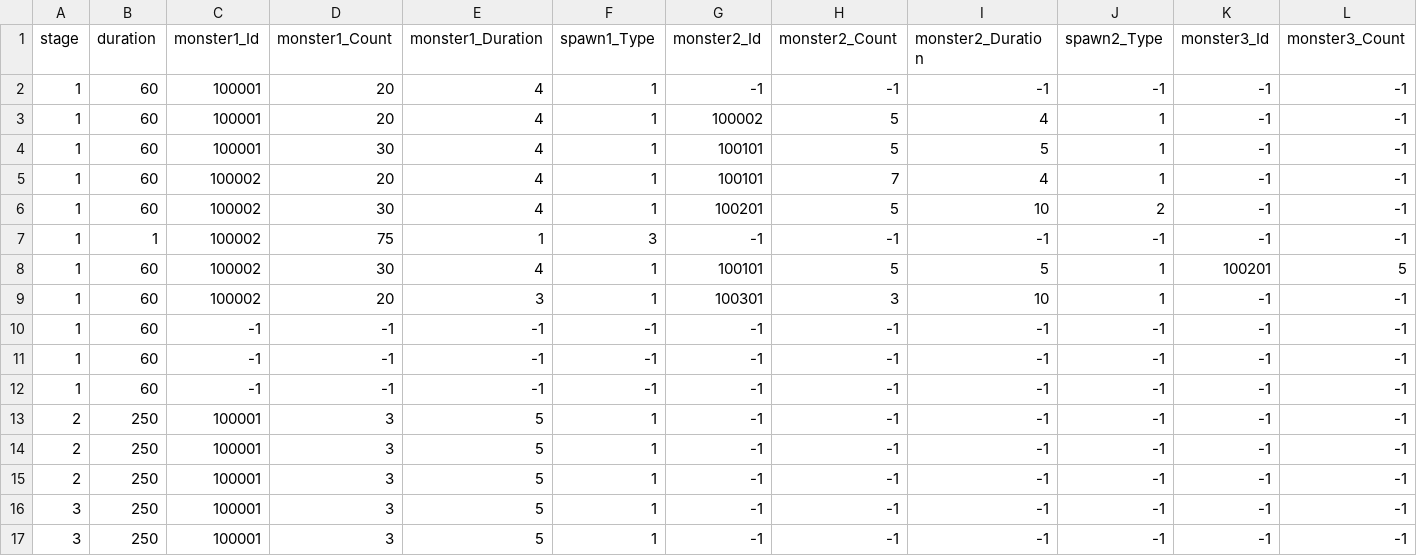
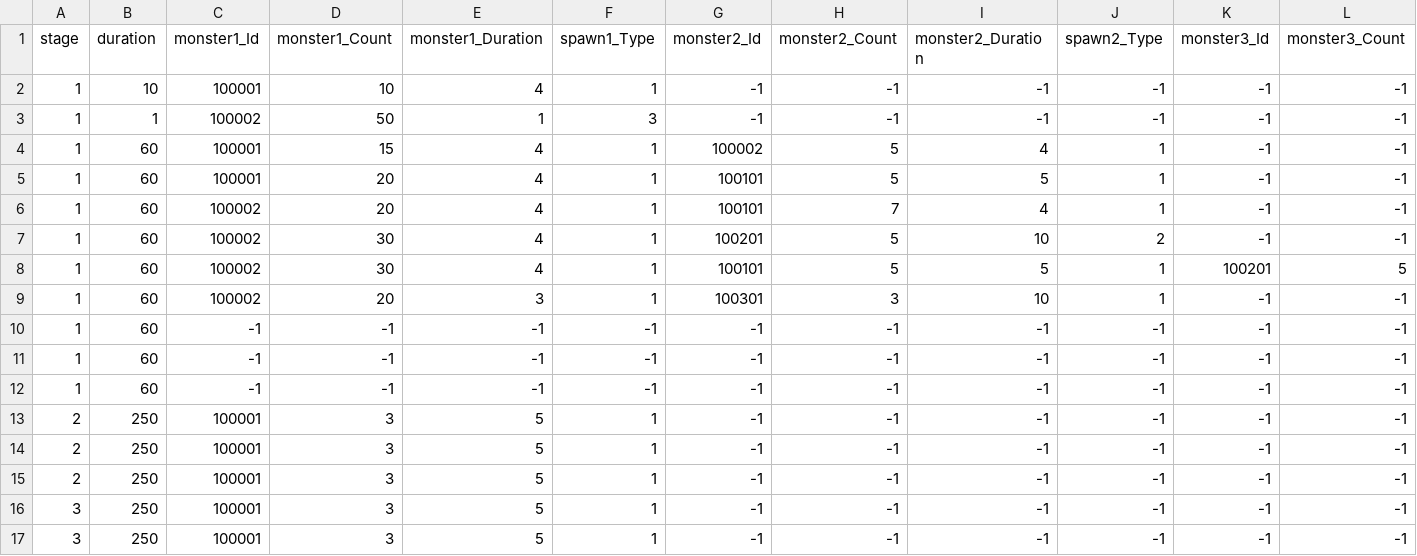
Before and after one commit to qkrkwl6666/TangTangHuru, a CSV file: Assets/08.DataTable/StageWave.csv, drawn as a sheet; only a part is shown; removed rows and columns are numbered as before the commit, all else as after; rows hold the shown columns only; the diff names each change by its address in the sheet, - before the commit and + after, or states it on an @@ line.

```diff
--- a/Assets/08.DataTable/StageWave.csv
+++ b/Assets/08.DataTable/StageWave.csv
-B2 (duration): 60
+B2 (duration): 10
-D2 (monster1_Count): 20
+D2 (monster1_Count): 10
+row 3: 1 | 1 | 100002 | 50 | 1 | 3 | -1 | -1 | -1 | -1 | -1 | -1
-D4 (monster1_Count): 20
+D4 (monster1_Count): 15
-D5 (monster1_Count): 30
+D5 (monster1_Count): 20
-row 7: 1 | 1 | 100002 | 75 | 1 | 3 | -1 | -1 | -1 | -1 | -1 | -1
```
Also changed, not shown: 18 other files.
